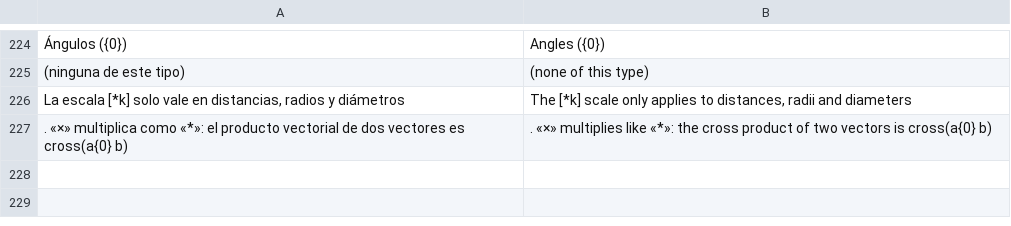
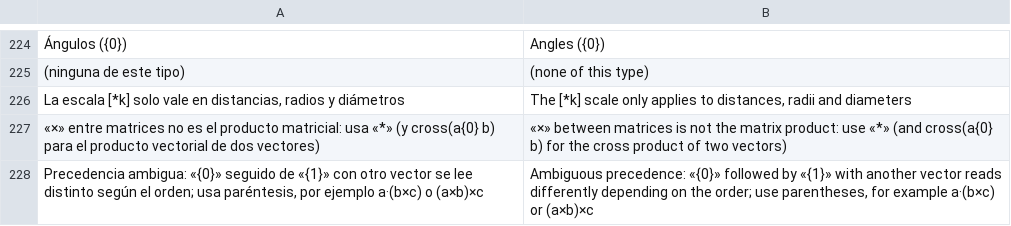
Before and after one commit to oscampo/a-cad, a TSV file: tools/i18n/js1.tsv, drawn as a sheet; only a part is shown, gaps mark what is left out; removed rows and columns are numbered as before the commit, all else as after; the diff names each change by its address in the sheet, - before the commit and + after, or states it on an @@ line.

```diff
--- a/tools/i18n/js1.tsv
+++ b/tools/i18n/js1.tsv
-row 227: . «×» multiplica como «*»: el producto vectorial de dos vectores es cross(a{0} b) | . «×» multiplies like «*»: the cross product of two vectors is cross(a{0} b)
+row 227: «×» entre matrices no es el producto matricial: usa «*» (y cross(a{0} b) para el producto vectorial de dos vectores) | «×» between matrices is not the matrix product: use «*» (and cross(a{0} b) for the cross product of two vectors)
+row 228: Precedencia ambigua: «{0}» seguido de «{1}» con otro vector se lee distinto según el orden; usa paréntesis, por ejemplo a·(b×c) o (a×b)×c | Ambiguous precedence: «{0}» followed by «{1}» with another vector reads differently depending on the order; use parentheses, for example a·(b×c) or (a×b)×c
```
Also changed, not shown: tools/i18n/ref/funcref.tsv, 8 other files.
